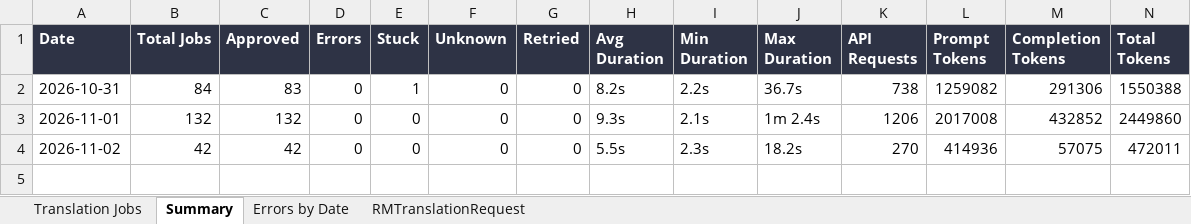
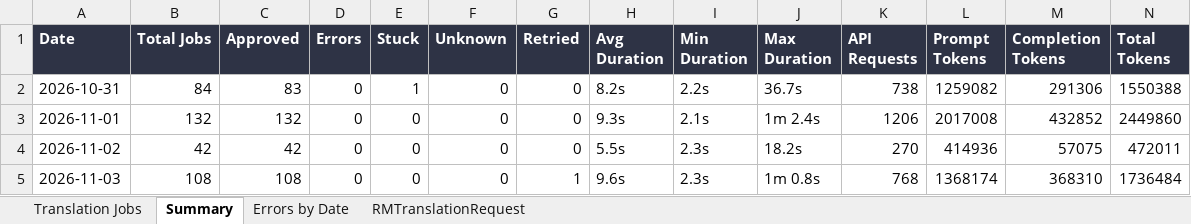
Before and after one commit to adeporra/rm-translation-reports, an Excel workbook: translation_jobs_all_days.xlsx, sheet Summary, drawn as a sheet; values as stored, in another font and other column widths than the file's, no borders; the diff names each change by its address in the sheet, - before the commit and + after, or states it on an @@ line.

```diff
--- a/translation_jobs_all_days.xlsx (sheet Summary)
+++ b/translation_jobs_all_days.xlsx (sheet Summary)
+row 5: 2026-11-03 | 108 | 108 | 0 | 0 | 0 | 1 | 9.6s | 2.3s | 1m 0.8s | 768 | 1368174 | 368310 | 1736484
```
Also changed, not shown: sheet Translation Jobs, sheet RMTranslationRequest, sheet Errors by Date, 5 other files.
